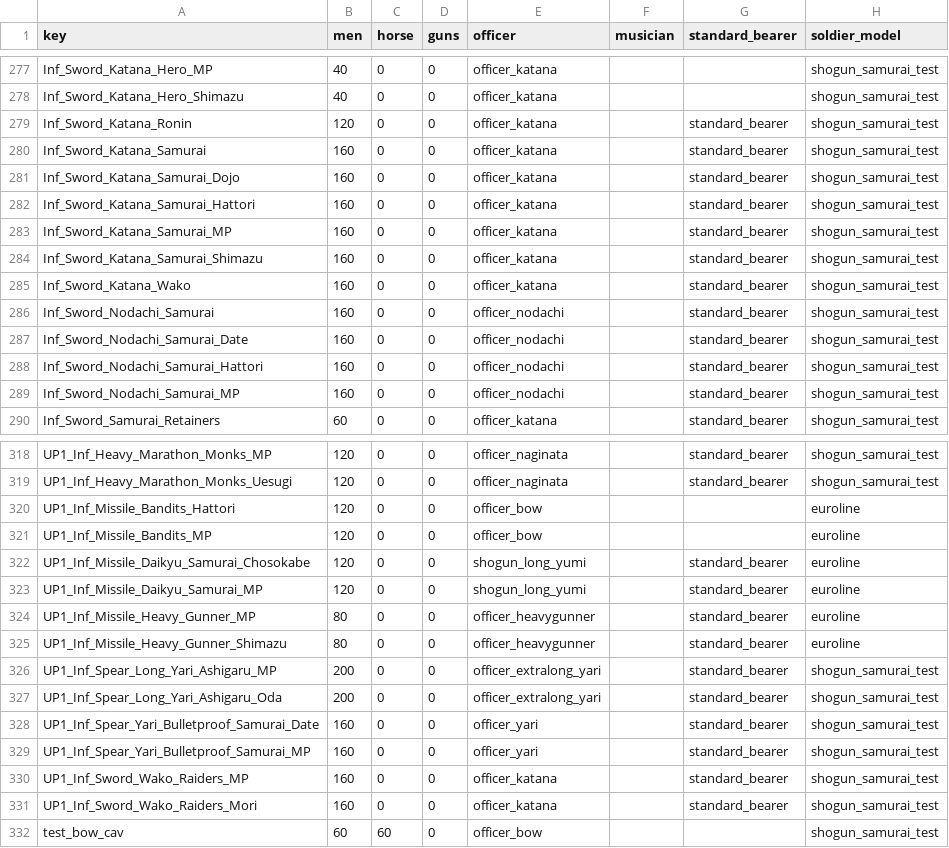
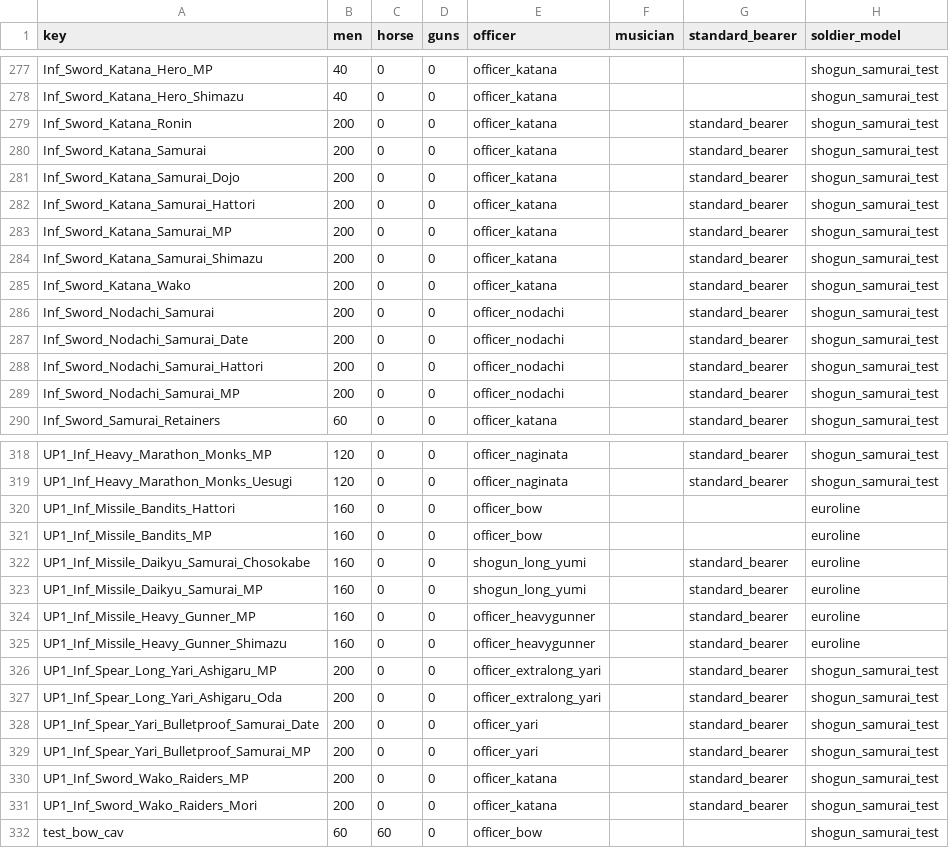
Before and after one commit to vermillionaire-jpg/auh_s2tw, a TSV file: db/unit_stats_land_tables/auh_unit_stats_land.tsv, drawn as a sheet; only a part is shown, gaps mark what is left out; the diff covers the shown part only; the diff names each change by its address in the sheet, - before the commit and + after, or states it on an @@ line.

```diff
--- a/db/unit_stats_land_tables/auh_unit_stats_land.tsv
+++ b/db/unit_stats_land_tables/auh_unit_stats_land.tsv
-B279 (men): 120
+B279 (men): 200
-B280:B289 (men): 160
+B280:B289 (men): 200
-B320:B323 (men): 120
+B320:B323 (men): 160
-B324:B325 (men): 80
+B324:B325 (men): 160
-B328:B331 (men): 160
+B328:B331 (men): 200
```
Also changed, not shown: 27 edited cells elsewhere in this file, 1 other file.
